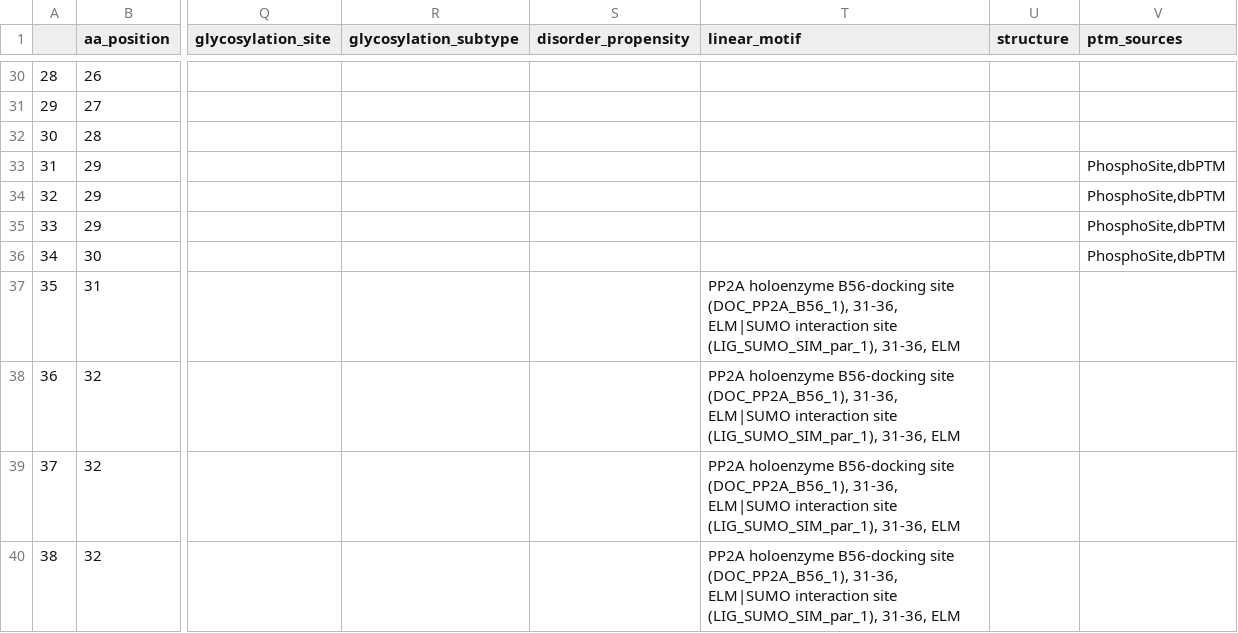
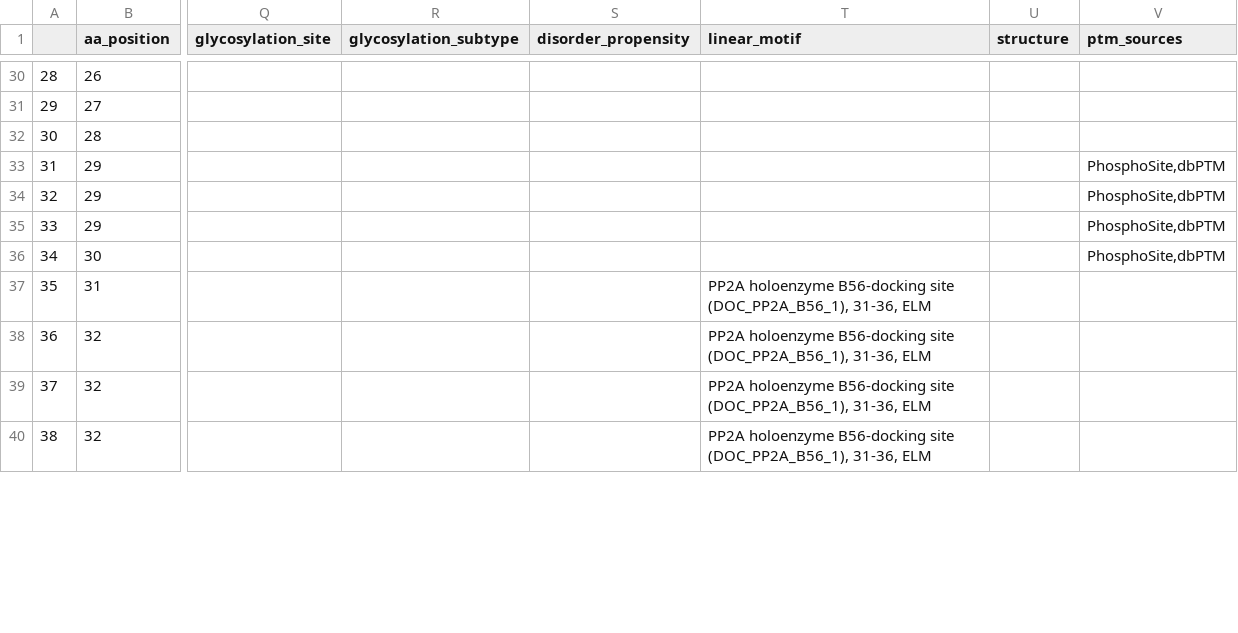
Before and after one commit to ELELAB/cancermuts, a CSV file: docs/metatable_pancancer.csv, drawn as a sheet; only a part is shown, gaps mark what is left out; the diff covers the shown part only; the diff names each change by its address in the sheet, - before the commit and + after, or states it on an @@ line.

```diff
--- a/docs/metatable_pancancer.csv
+++ b/docs/metatable_pancancer.csv
-T37:T40 (linear_motif): …(DOC_PP2A_B56_1), 31-36, ELM|SUMO interaction site (LIG_SUMO_SIM_par_1), 31-36, ELM
+T37:T40 (linear_motif): …(DOC_PP2A_B56_1), 31-36, ELM
```
Also changed, not shown: 15 edited cells elsewhere in this file, docs/metatable.csv, 7 other files.
